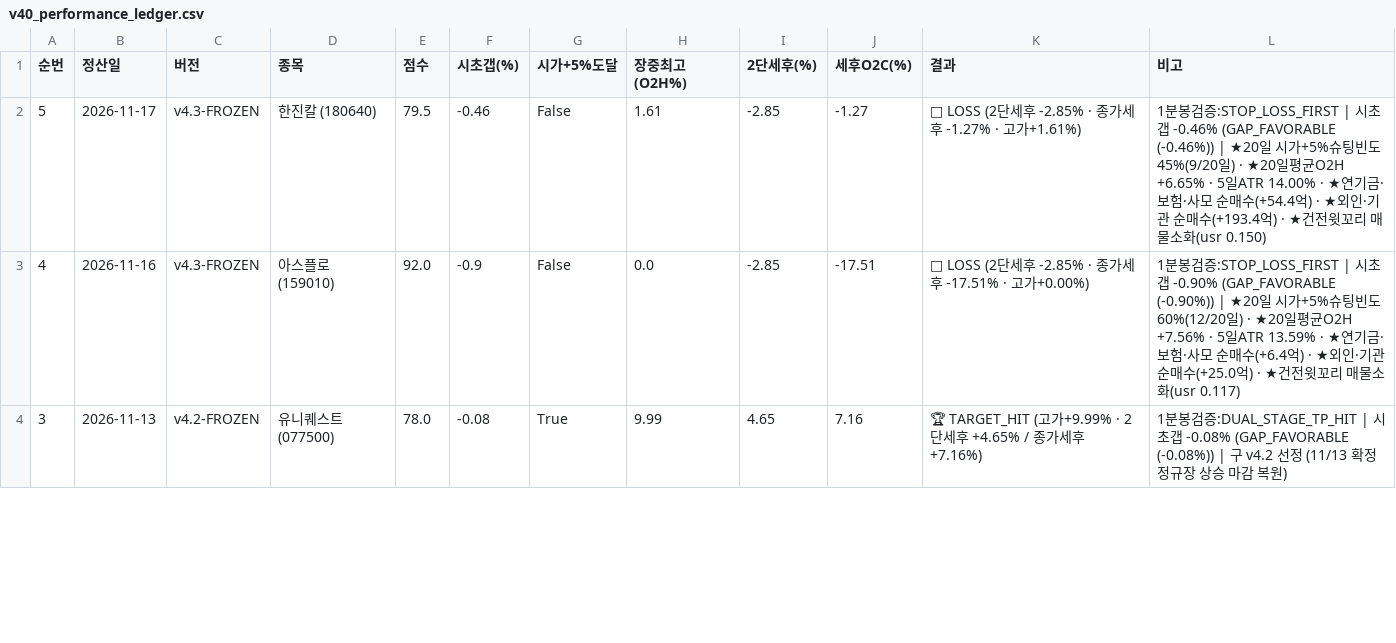
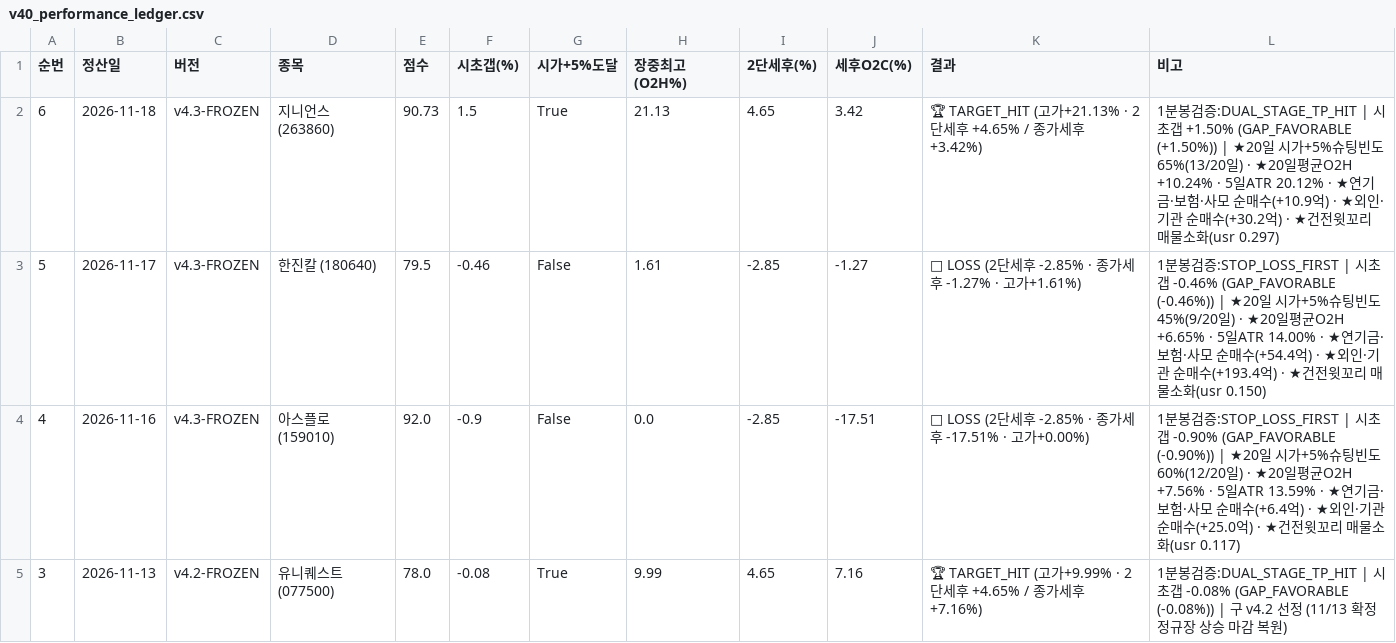
Before and after one commit to donbeoljadwj-ai/donbeolja, a CSV file: endgame4/v40_performance_ledger.csv, drawn as a sheet; only a part is shown; the diff names each change by its address in the sheet, - before the commit and + after, or states it on an @@ line.

Commit message:
Sync V1(지니언스(263860)) · V2(CASH_SKIP) · V3(아리바이오홀딩스(290690)) · V4(인제니아테라퓨틱스(Reg.S)(950260)) · Scalp dashboards

```diff
--- a/endgame4/v40_performance_ledger.csv
+++ b/endgame4/v40_performance_ledger.csv
+row 2: 6 | 2026-11-18 | v4.3-FROZEN | 지니언스 (263860) | 90.73 | 1.5 | True | 21.13 | 4.65 | 3.42 | 🏆 TARGET_HIT (고가+21.13% · 2단세후 +4.65% / 종가세후 +3.42%) | 1분봉검증:DUAL_STAGE_TP_HIT | 시초갭 +1.50% (GAP_FAVORABLE (+1.50%)) | ★20일 시가+5%슈팅빈도 65%(13/20일) · ★20일평균O2H +10.24% · 5일ATR 20.12% · ★연기금·보험·사모 순매수(+10.9억) · ★외인·기관 순매수(+30.2억) · ★건전윗꼬리 매물소화(usr 0.297)
```
Also changed, not shown: v40_performance_ledger.csv, 11 other files.
